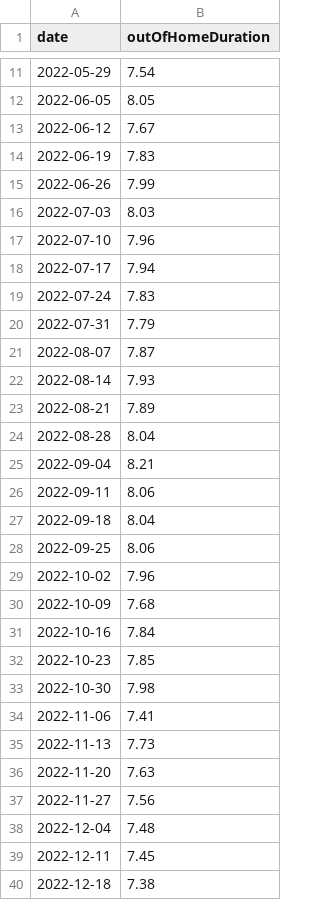
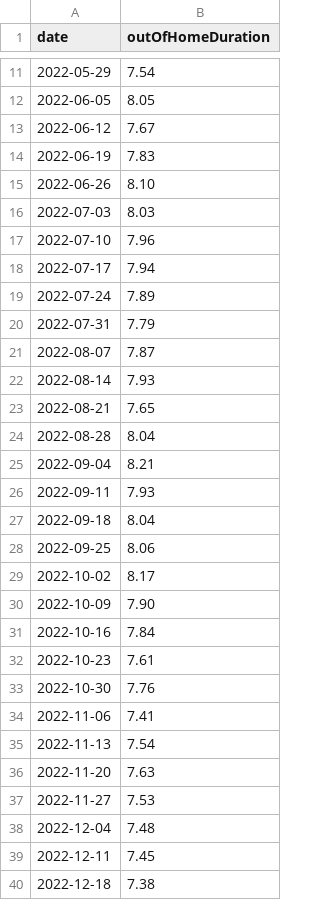
Before and after one commit to Priesemann-Group/mobility_inference, a CSV file: data/mobility/baseline_mobility.csv, drawn as a sheet; only a part is shown, gaps mark what is left out.

```diff
--- a/data/mobility/baseline_mobility.csv
+++ b/data/mobility/baseline_mobility.csv
@@ -14,3 +14,3 @@ date,outOfHomeDuration
 2022-06-19,7.83
-2022-06-26,7.99
+2022-06-26,8.10
 2022-07-03,8.03
@@ -18,3 +18,3 @@ date,outOfHomeDuration
 2022-07-17,7.94
-2022-07-24,7.83
+2022-07-24,7.89
 2022-07-31,7.79
@@ -22,17 +22,17 @@ date,outOfHomeDuration
 2022-08-14,7.93
-2022-08-21,7.89
+2022-08-21,7.65
 2022-08-28,8.04
 2022-09-04,8.21
-2022-09-11,8.06
+2022-09-11,7.93
 2022-09-18,8.04
 2022-09-25,8.06
-2022-10-02,7.96
-2022-10-09,7.68
+2022-10-02,8.17
+2022-10-09,7.90
 2022-10-16,7.84
-2022-10-23,7.85
-2022-10-30,7.98
+2022-10-23,7.61
+2022-10-30,7.76
 2022-11-06,7.41
-2022-11-13,7.73
+2022-11-13,7.54
 2022-11-20,7.63
-2022-11-27,7.56
+2022-11-27,7.53
 2022-12-04,7.48
```
Also changed, not shown: data/weather/weatherData2020and2022.csv, 15 other files.
